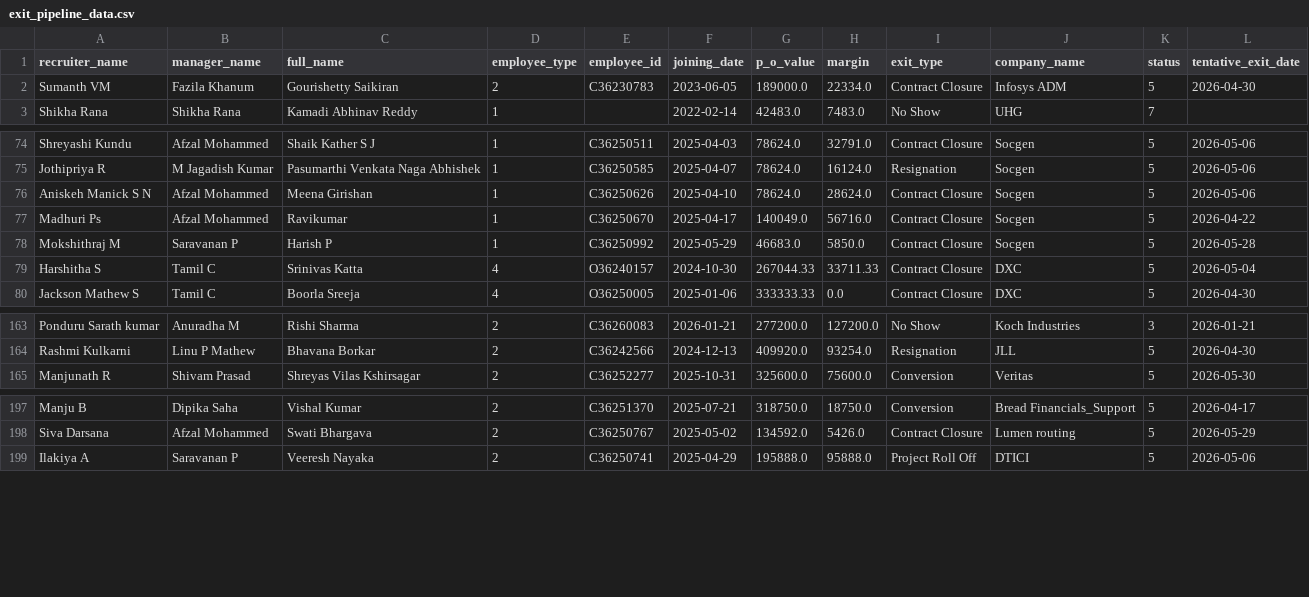
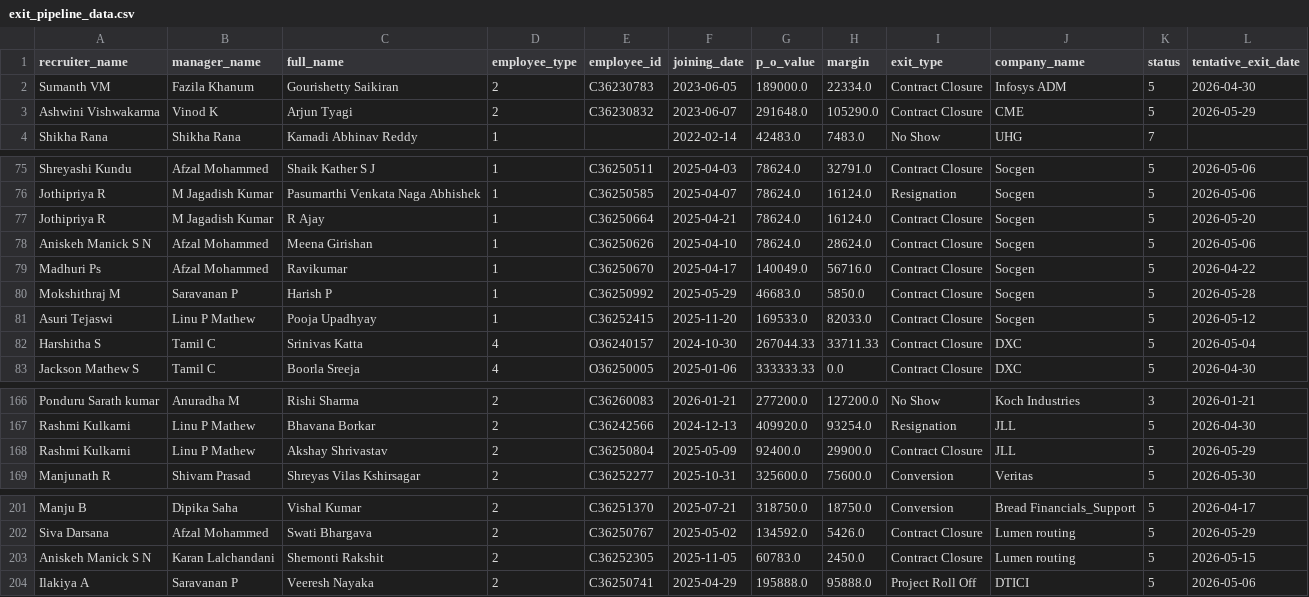
Before and after one commit to mdashiquekhanwork009-maker/CEO-Dashboard, a CSV file: data/exit_pipeline_data.csv, drawn as a sheet; only a part is shown, gaps mark what is left out; the diff names each change by its address in the sheet, - before the commit and + after, or states it on an @@ line.

```diff
--- a/data/exit_pipeline_data.csv
+++ b/data/exit_pipeline_data.csv
+row 3: Ashwini Vishwakarma | Vinod K | Arjun Tyagi | 2 | C36230832 | 2023-06-07 | 291648.0 | 105290.0 | Contract Closure | CME | 5 | 2026-05-29
+row 77: Jothipriya R | M Jagadish Kumar | R Ajay | 1 | C36250664 | 2025-04-21 | 78624.0 | 16124.0 | Contract Closure | Socgen | 5 | 2026-05-20
+row 81: Asuri Tejaswi | Linu P Mathew | Pooja Upadhyay | 1 | C36252415 | 2025-11-20 | 169533.0 | 82033.0 | Contract Closure | Socgen | 5 | 2026-05-12
+row 168: Rashmi Kulkarni | Linu P Mathew | Akshay Shrivastav | 2 | C36250804 | 2025-05-09 | 92400.0 | 29900.0 | Contract Closure | JLL | 5 | 2026-05-29
+row 203: Aniskeh Manick S N | Karan Lalchandani | Shemonti Rakshit | 2 | C36252305 | 2025-11-05 | 60783.0 | 2450.0 | Contract Closure | Lumen routing | 5 | 2026-05-15
```
Also changed, not shown: data/onboarding_data.csv, data/selection.csv, 2 other files.
